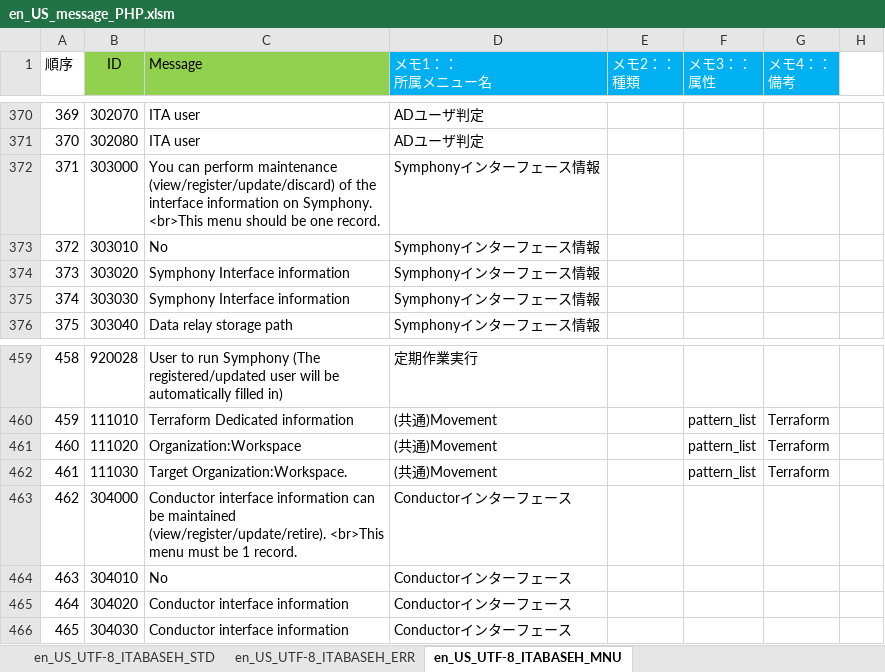
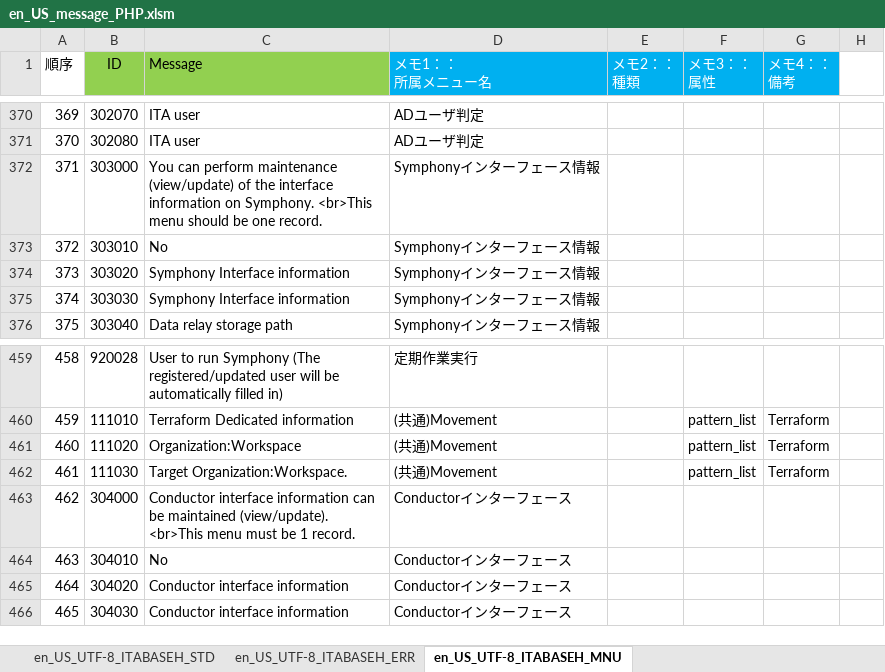
Before and after one commit to exastro-suite/it-automation, an Excel workbook: ky_message_seeds/ita_base/en_US_message_PHP.xlsm, sheet en_US_UTF-8_ITABASEH_MNU, drawn as a sheet; only a part is shown, gaps mark what is left out; values as stored, in another font and other column widths than the file's, no borders; conditional formats not drawn; the diff names each change by its address in the sheet, - before the commit and + after, or states it on an @@ line.

```diff
--- a/ky_message_seeds/ita_base/en_US_message_PHP.xlsm (sheet en_US_UTF-8_ITABASEH_MNU)
+++ b/ky_message_seeds/ita_base/en_US_message_PHP.xlsm (sheet en_US_UTF-8_ITABASEH_MNU)
-C372 (Message): …perform maintenance (view/register/update/discard) of the…
+C372 (Message): …perform maintenance (view/update) of the…
-C463 (Message): …be maintained (view/register/update/retire). <br>This menu…
+C463 (Message): …be maintained (view/update). <br>This menu…
```
Also changed, not shown: ky_message_seeds/ansible_driver/en_US_message_PHP.xlsm, ky_message_seeds/ansible_driver/ja_JP_message_PHP.xlsm, 1 other file.
